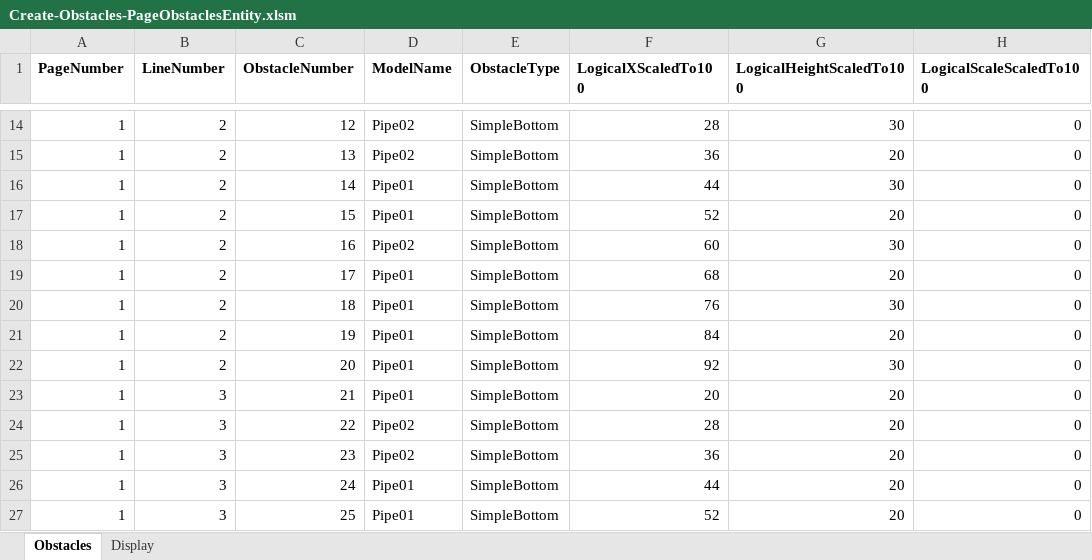
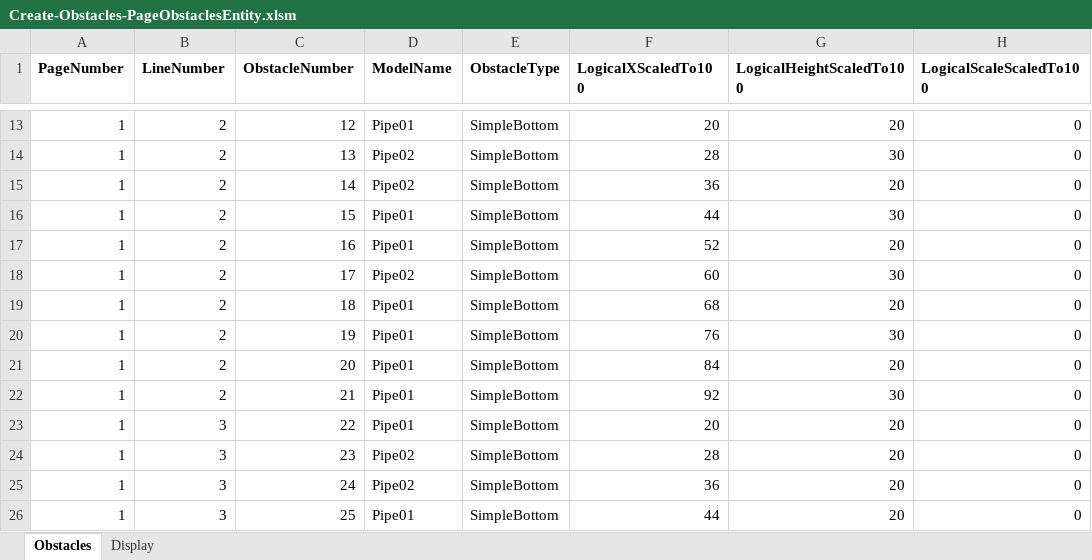
Before and after one commit to simsip-admin/simsip-line, an Excel workbook: Simsip.LineRunner.Content/Database/Editor/Create-Obstacles-PageObstaclesEntity.xlsm, sheet Obstacles, drawn as a sheet; only a part is shown, gaps mark what is left out; values as stored, in another font and other column widths than the file's, no borders; addresses are those after the commit; the diff covers the shown part only; the diff names each change by its address in the sheet, - before the commit and + after, or states it on an @@ line.

Commit message:
Interim check-in, correcting transformation of obstacles.

```diff
--- a/Simsip.LineRunner.Content/Database/Editor/Create-Obstacles-PageObstaclesEntity.xlsm (sheet Obstacles)
+++ b/Simsip.LineRunner.Content/Database/Editor/Create-Obstacles-PageObstaclesEntity.xlsm (sheet Obstacles)
-D13 (ModelName): Pipe02
+D13 (ModelName): Pipe01
-F13 (LogicalXScaledTo100): 28
+F13 (LogicalXScaledTo100): 20
-G13 (LogicalHeightScaledTo100): 30
+G13 (LogicalHeightScaledTo100): 20
-F14 (LogicalXScaledTo100): 36
+F14 (LogicalXScaledTo100): 28
-G14 (LogicalHeightScaledTo100): 20
+G14 (LogicalHeightScaledTo100): 30
-D15 (ModelName): Pipe01
+D15 (ModelName): Pipe02
-F15 (LogicalXScaledTo100): 44
+F15 (LogicalXScaledTo100): 36
-G15 (LogicalHeightScaledTo100): 30
+G15 (LogicalHeightScaledTo100): 20
-F16 (LogicalXScaledTo100): 52
+F16 (LogicalXScaledTo100): 44
-G16 (LogicalHeightScaledTo100): 20
+G16 (LogicalHeightScaledTo100): 30
-D17 (ModelName): Pipe02
+D17 (ModelName): Pipe01
-F17 (LogicalXScaledTo100): 60
+F17 (LogicalXScaledTo100): 52
-G17 (LogicalHeightScaledTo100): 30
+G17 (LogicalHeightScaledTo100): 20
-D18 (ModelName): Pipe01
+D18 (ModelName): Pipe02
-F18 (LogicalXScaledTo100): 68
+F18 (LogicalXScaledTo100): 60
-G18 (LogicalHeightScaledTo100): 20
+G18 (LogicalHeightScaledTo100): 30
-F19 (LogicalXScaledTo100): 76
+F19 (LogicalXScaledTo100): 68
-G19 (LogicalHeightScaledTo100): 30
+G19 (LogicalHeightScaledTo100): 20
-F20 (LogicalXScaledTo100): 84
+F20 (LogicalXScaledTo100): 76
-G20 (LogicalHeightScaledTo100): 20
+G20 (LogicalHeightScaledTo100): 30
-F21 (LogicalXScaledTo100): 92
+F21 (LogicalXScaledTo100): 84
-G21 (LogicalHeightScaledTo100): 30
+G21 (LogicalHeightScaledTo100): 20
-B22 (LineNumber): 3
+B22 (LineNumber): 2
-F22 (LogicalXScaledTo100): 20
+F22 (LogicalXScaledTo100): 92
-G22 (LogicalHeightScaledTo100): 20
+G22 (LogicalHeightScaledTo100): 30
-D23 (ModelName): Pipe02
+D23 (ModelName): Pipe01
-F23 (LogicalXScaledTo100): 28
+F23 (LogicalXScaledTo100): 20
-F24 (LogicalXScaledTo100): 36
+F24 (LogicalXScaledTo100): 28
-D25 (ModelName): Pipe01
+D25 (ModelName): Pipe02
-F25 (LogicalXScaledTo100): 44
+F25 (LogicalXScaledTo100): 36
-F26 (LogicalXScaledTo100): 52
+F26 (LogicalXScaledTo100): 44
```
Also changed, not shown: 1 added row, 1 removed row and 1934 edited cells elsewhere in this sheet, charts or pictures, 10 other files.
